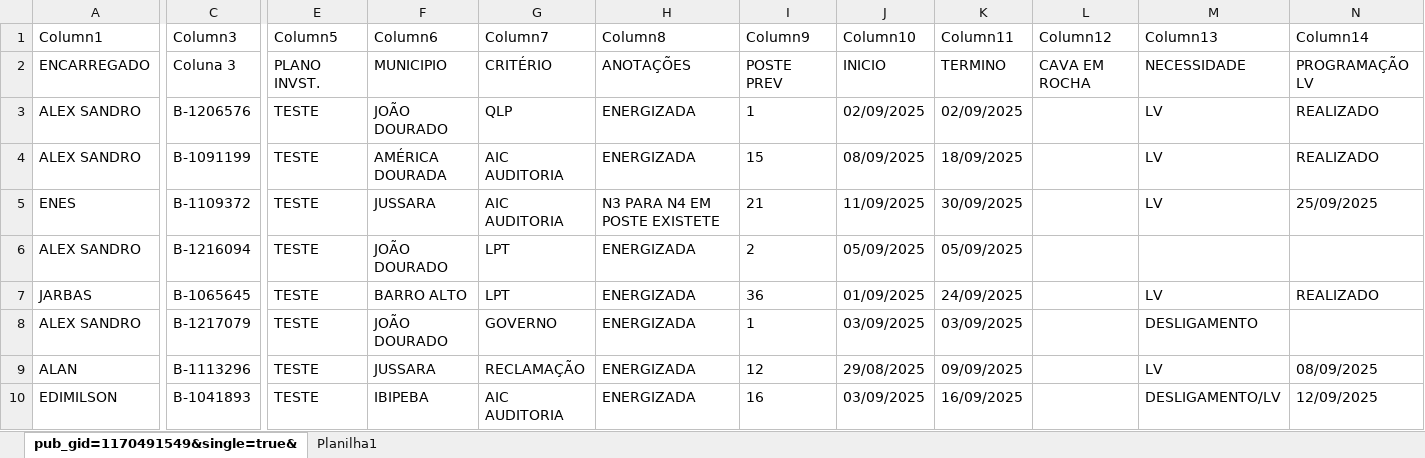
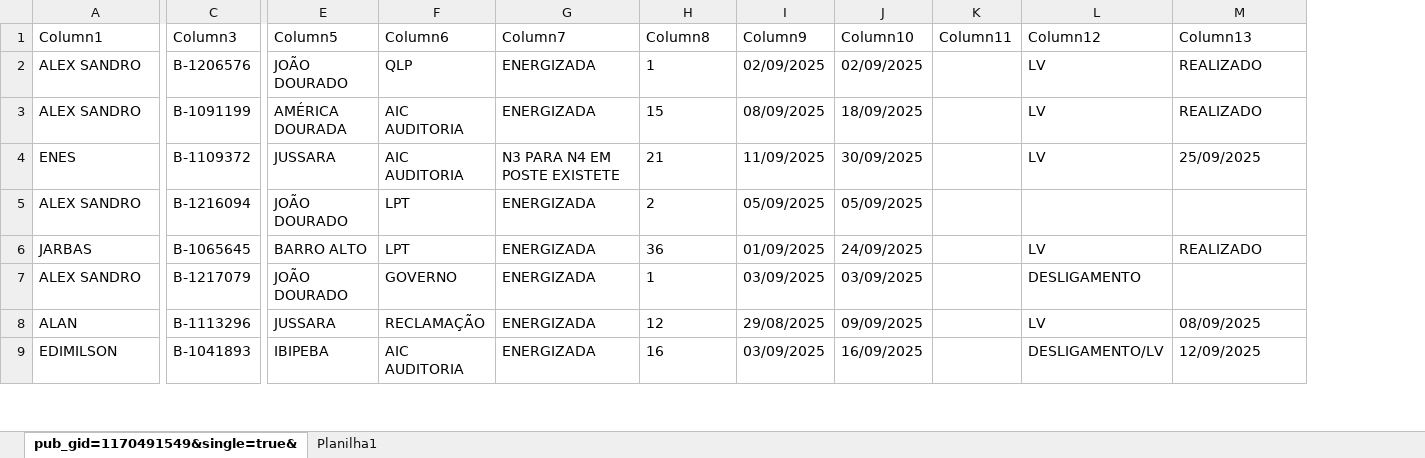
Before and after one commit to joaovctdev/ProgramacaoNortetech, an Excel workbook: PROGRAMACAO - SETEMBRO.xlsx, sheet pub_gid=1170491549&single=true&, drawn as a sheet; only a part is shown, gaps mark what is left out; values as stored, in another font and other column widths than the file's, no borders; table styles not drawn; removed rows and columns are numbered as before the commit, all else as after; rows hold the shown columns only; the diff covers the shown part only; the diff names each change by its address in the sheet, - before the commit and + after, or states it on an @@ line.

```diff
--- a/PROGRAMACAO - SETEMBRO.xlsx (sheet pub_gid=1170491549&single=true&)
+++ b/PROGRAMACAO - SETEMBRO.xlsx (sheet pub_gid=1170491549&single=true&)
-column E (Column5), rows 3-10: all TESTE
-column L (Column12), empty
+column K (Column11), empty
-E1: Column6
+E1: Column5
-F1: Column7
+F1: Column6
-G1: Column8
+G1: Column7
-H1: Column9
+H1: Column8
-I1: Column10
+I1: Column9
-J1: Column11
+J1: Column10
-L1: Column13
+L1: Column12
-M1: Column14
+M1: Column13
-row 2: ENCARREGADO | Coluna 3 | PLANO INVST. | MUNICIPIO | CRITÉRIO | ANOTAÇÕES | POSTE PREV | INICIO | TERMINO | CAVA EM ROCHA | NECESSIDADE | PROGRAMAÇÃO LV
```
Also changed, not shown: 2 edited cells elsewhere in this sheet, PROGRAMACAO - OUTUBRO.xlsx, 2 other files.
